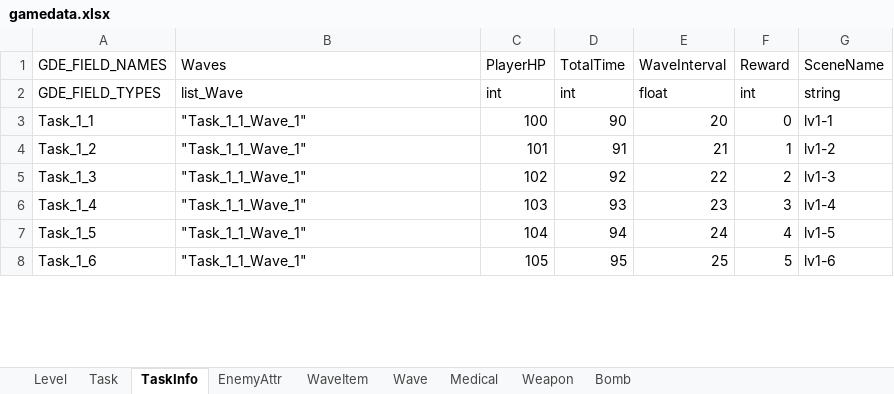
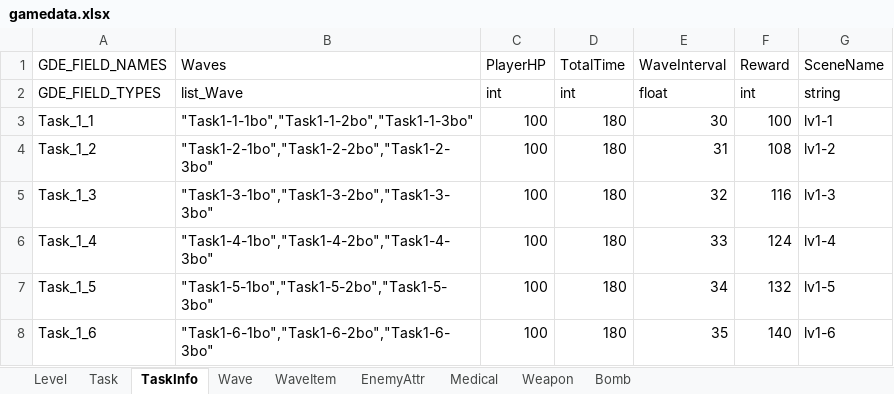
Before and after one commit to yantian001/3dshooter, an Excel workbook: gamedata.xlsx, sheet TaskInfo, drawn as a sheet; only a part is shown; values as stored, in another font and other column widths than the file's, no borders; the diff covers the shown part only; the diff names each change by its address in the sheet, - before the commit and + after, or states it on an @@ line.

```diff
--- a/gamedata.xlsx (sheet TaskInfo)
+++ b/gamedata.xlsx (sheet TaskInfo)
@@ sheet tab order changed: Level | Task | TaskInfo | Wave | WaveItem | EnemyAttr | Medical | Weapon | Bomb @@
-B3 (Waves): "Task_1_1_Wave_1"
+B3 (Waves): "Task1-1-1bo","Task1-1-2bo","Task1-1-3bo"
-D3 (TotalTime): 90
+D3 (TotalTime): 180
-E3 (WaveInterval): 20
+E3 (WaveInterval): 30
-F3 (Reward): 0
+F3 (Reward): 100
-B4 (Waves): "Task_1_1_Wave_1"
+B4 (Waves): "Task1-2-1bo","Task1-2-2bo","Task1-2-3bo"
-C4 (PlayerHP): 101
+C4 (PlayerHP): 100
-D4 (TotalTime): 91
+D4 (TotalTime): 180
-E4 (WaveInterval): 21
+E4 (WaveInterval): 31
-F4 (Reward): 1
+F4 (Reward): 108
-B5 (Waves): "Task_1_1_Wave_1"
+B5 (Waves): "Task1-3-1bo","Task1-3-2bo","Task1-3-3bo"
-C5 (PlayerHP): 102
+C5 (PlayerHP): 100
-D5 (TotalTime): 92
+D5 (TotalTime): 180
-E5 (WaveInterval): 22
+E5 (WaveInterval): 32
-F5 (Reward): 2
+F5 (Reward): 116
-B6 (Waves): "Task_1_1_Wave_1"
+B6 (Waves): "Task1-4-1bo","Task1-4-2bo","Task1-4-3bo"
-C6 (PlayerHP): 103
+C6 (PlayerHP): 100
-D6 (TotalTime): 93
+D6 (TotalTime): 180
-E6 (WaveInterval): 23
+E6 (WaveInterval): 33
-F6 (Reward): 3
+F6 (Reward): 124
-B7 (Waves): "Task_1_1_Wave_1"
+B7 (Waves): "Task1-5-1bo","Task1-5-2bo","Task1-5-3bo"
-C7 (PlayerHP): 104
+C7 (PlayerHP): 100
-D7 (TotalTime): 94
+D7 (TotalTime): 180
-E7 (WaveInterval): 24
+E7 (WaveInterval): 34
-F7 (Reward): 4
+F7 (Reward): 132
-B8 (Waves): "Task_1_1_Wave_1"
+B8 (Waves): "Task1-6-1bo","Task1-6-2bo","Task1-6-3bo"
-C8 (PlayerHP): 105
+C8 (PlayerHP): 100
-D8 (TotalTime): 95
+D8 (TotalTime): 180
-E8 (WaveInterval): 25
+E8 (WaveInterval): 35
-F8 (Reward): 5
+F8 (Reward): 140
```
Also changed, not shown: 8 added rows and 50 edited cells elsewhere in this sheet, sheet WaveItem, sheet EnemyAttr, sheet Wave, sheet Task, sheet Weapon, 3 other files.
